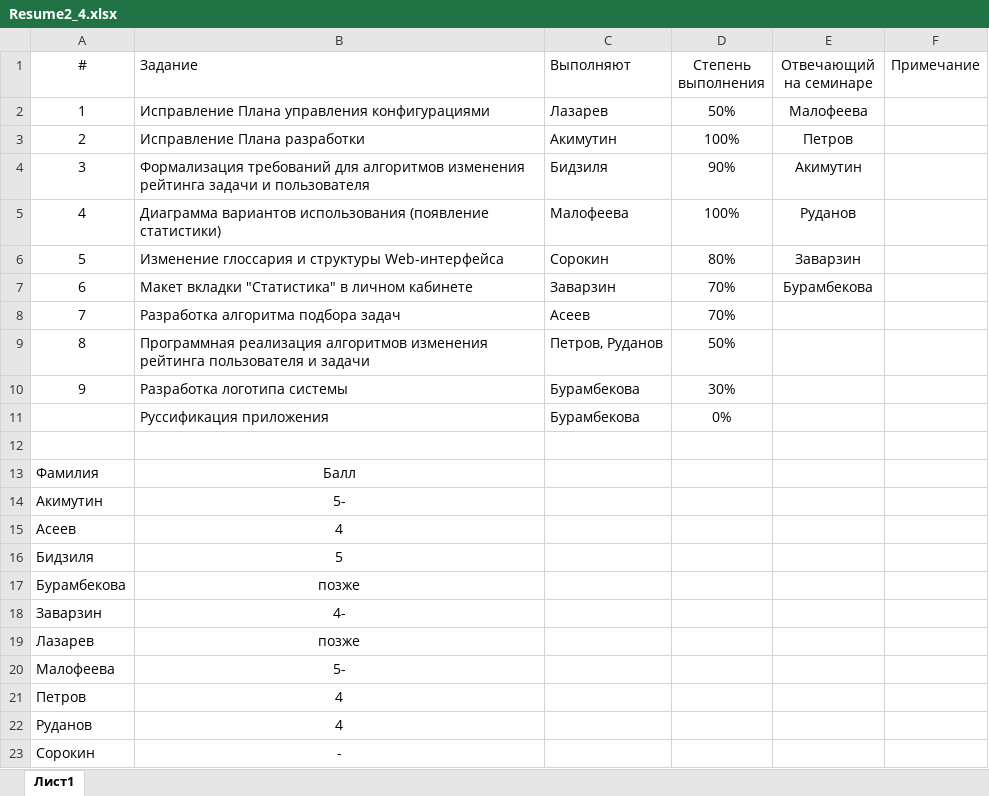
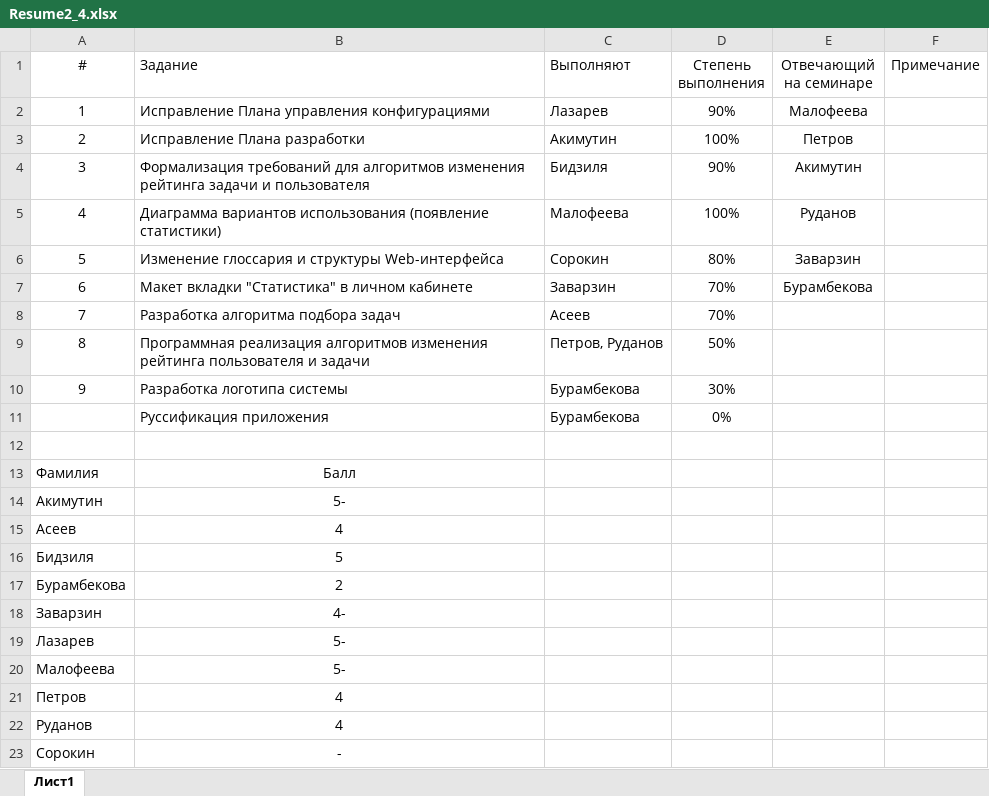
Before and after one commit to SorokinStanislav/UPP, an Excel workbook: 2_Week4. Algorithms formalization/Resume2_4.xlsx, sheet Лист1, drawn as a sheet; values as stored, in another font and other column widths than the file's, no borders; the diff names each change by its address in the sheet, - before the commit and + after, or states it on an @@ line.

```diff
--- a/2_Week4. Algorithms formalization/Resume2_4.xlsx (sheet Лист1)
+++ b/2_Week4. Algorithms formalization/Resume2_4.xlsx (sheet Лист1)
-D2 (Степень выполнения): 50%
+D2 (Степень выполнения): 90%
-B17 (Задание): позже
+B17 (Задание): 2
-B19 (Задание): позже
+B19 (Задание): 5-
```
Also changed, not shown: Total results.xlsx.
